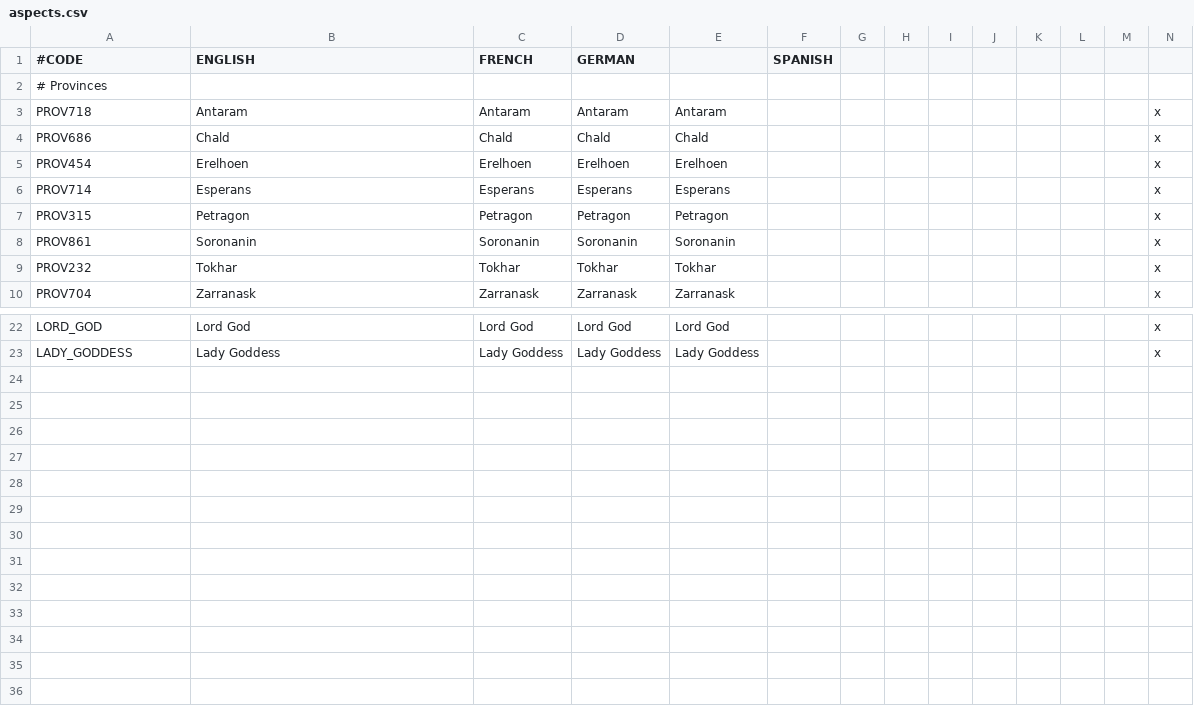
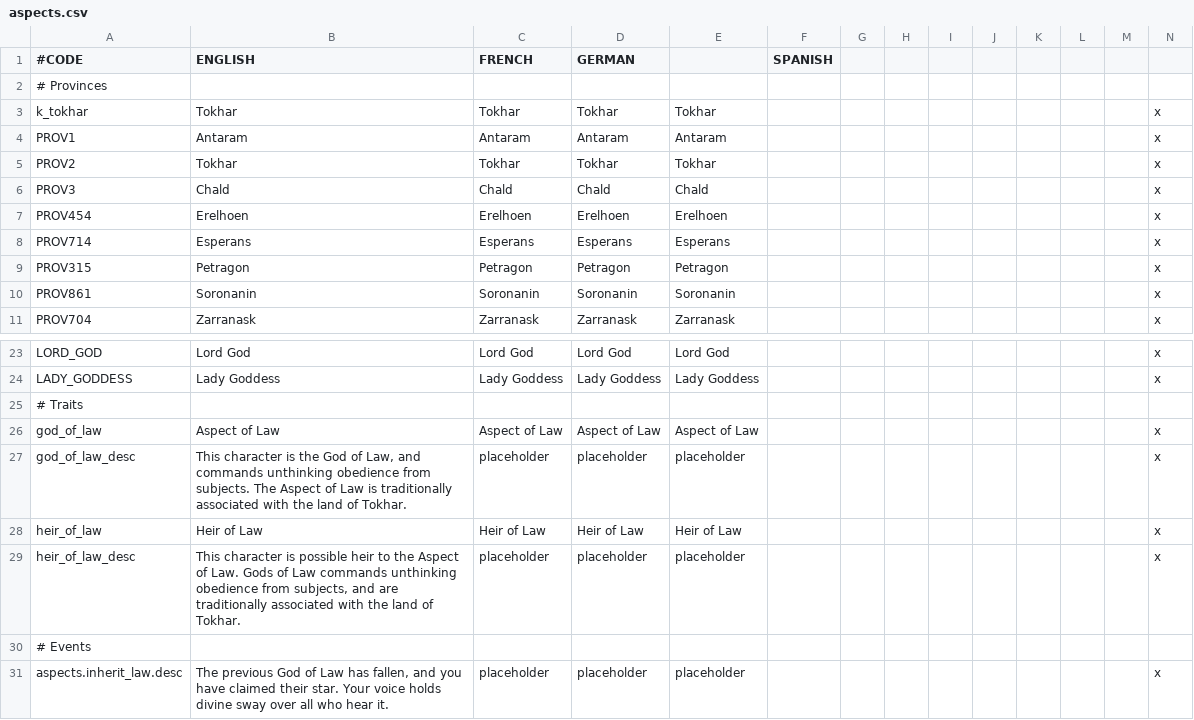
Before and after one commit to mispy-archive/Aspects, a CSV file: localisation/aspects.csv, drawn as a sheet; only a part is shown, gaps mark what is left out; removed rows and columns are numbered as before the commit, all else as after; rows hold the shown columns only; the diff names each change by its address in the sheet, - before the commit and + after, or states it on an @@ line.

Commit message:
Aspect inheritance system

```diff
--- a/localisation/aspects.csv
+++ b/localisation/aspects.csv
+row 3: k_tokhar | Tokhar | Tokhar | Tokhar | Tokhar |  |  |  |  |  |  |  |  | x
-A4 (#CODE): PROV718
+A4 (#CODE): PROV1
+row 5: PROV2 | Tokhar | Tokhar | Tokhar | Tokhar |  |  |  |  |  |  |  |  | x
-A6 (#CODE): PROV686
+A6 (#CODE): PROV3
-row 9: PROV232 | Tokhar | Tokhar | Tokhar | Tokhar |  |  |  |  |  |  |  |  | x
+row 25: # Traits
+row 26: god_of_law | Aspect of Law | Aspect of Law | Aspect of Law | Aspect of Law |  |  |  |  |  |  |  |  | x
+row 27: god_of_law_desc | This character is the God of Law, and commands unthinking obedience from subjects. The Aspect of Law is traditionally associated with the land of Tokhar. | placeholder | placeholder | placeholder |  |  |  |  |  |  |  |  | x
+row 28: heir_of_law | Heir of Law | Heir of Law | Heir of Law | Heir of Law |  |  |  |  |  |  |  |  | x
+row 29: heir_of_law_desc | This character is possible heir to the Aspect of Law. Gods of Law commands unthinking obedience from subjects, and are traditionally associated with the land of Tokhar. | placeholder | placeholder | placeholder |  |  |  |  |  |  |  |  | x
+row 30: # Events
+row 31: aspects.inherit_law.desc | The previous God of Law has fallen, and you have claimed their star. Your voice holds divine sway over all who hear it. | placeholder | placeholder | placeholder |  |  |  |  |  |  |  |  | x
```
Also changed, not shown: 13 other files.
